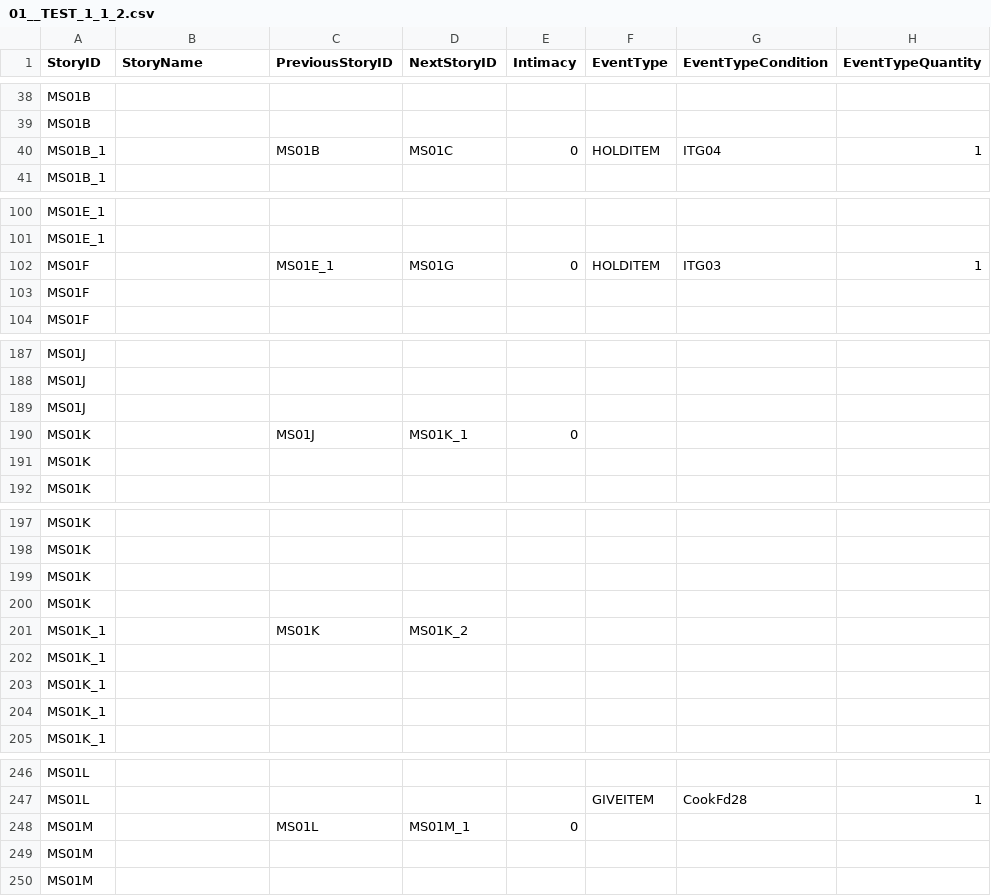
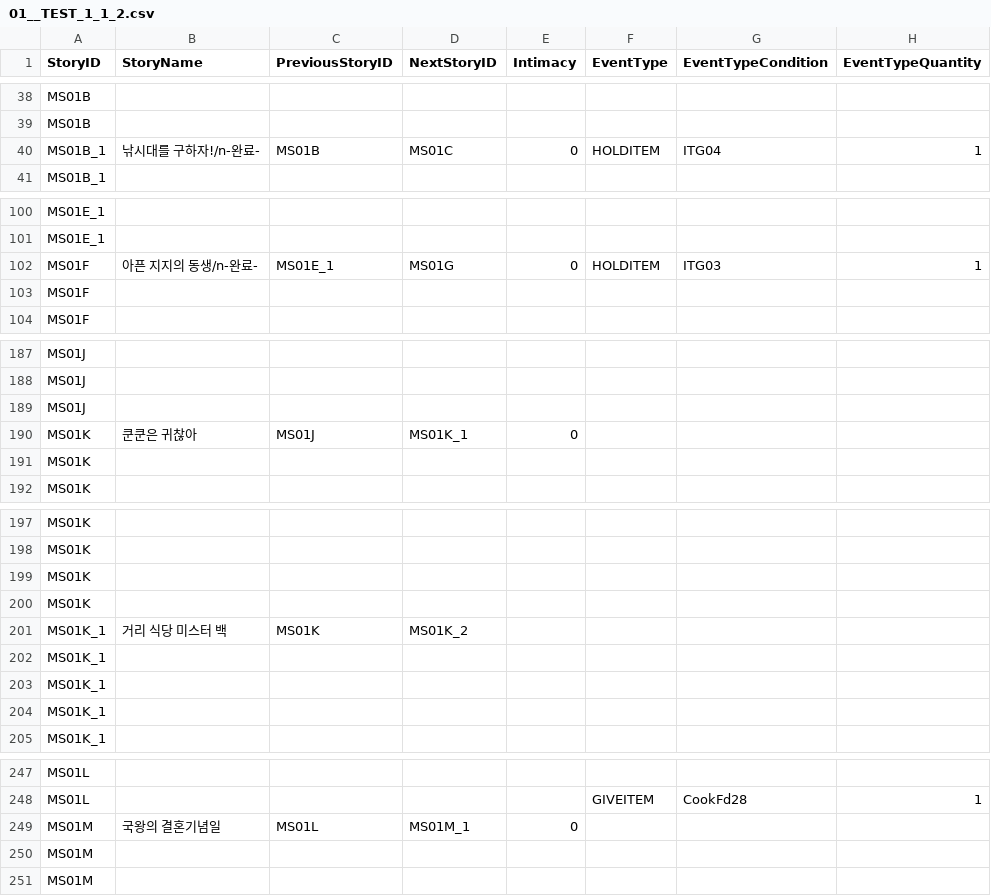
Before and after one commit to dlackdanr777/Project-Panda, a CSV file: Assets/Resources/01__TEST_1_1_2.csv, drawn as a sheet; only a part is shown, gaps mark what is left out; addresses are those after the commit; the diff covers the shown part only; the diff names each change by its address in the sheet, - before the commit and + after, or states it on an @@ line.

```diff
--- a/Assets/Resources/01__TEST_1_1_2.csv
+++ b/Assets/Resources/01__TEST_1_1_2.csv
-B40 (StoryName): (empty)
+B40 (StoryName): 낚시대를 구하자!/n-완료-
-B102 (StoryName): (empty)
+B102 (StoryName): 아픈 지지의 동생/n-완료-
-B190 (StoryName): (empty)
+B190 (StoryName): 쿤쿤은 귀찮아
-B201 (StoryName): (empty)
+B201 (StoryName): 거리 식당 미스터 백
-B249 (StoryName): (empty)
+B249 (StoryName): 국왕의 결혼기념일
```
Also changed, not shown: 3 added rows and 18 edited cells elsewhere in this file.
